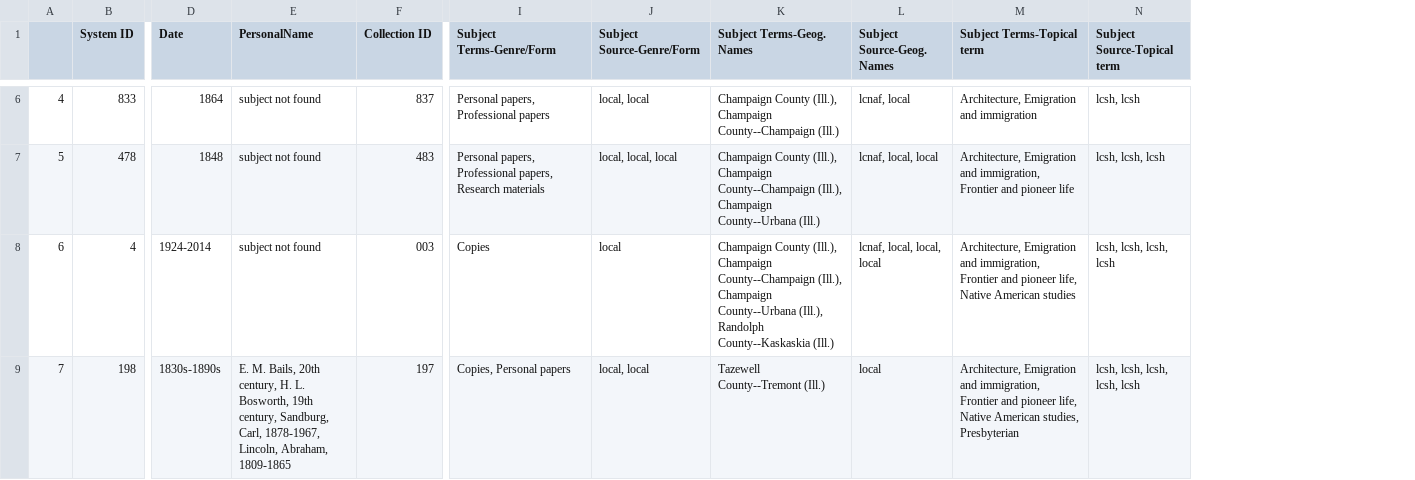
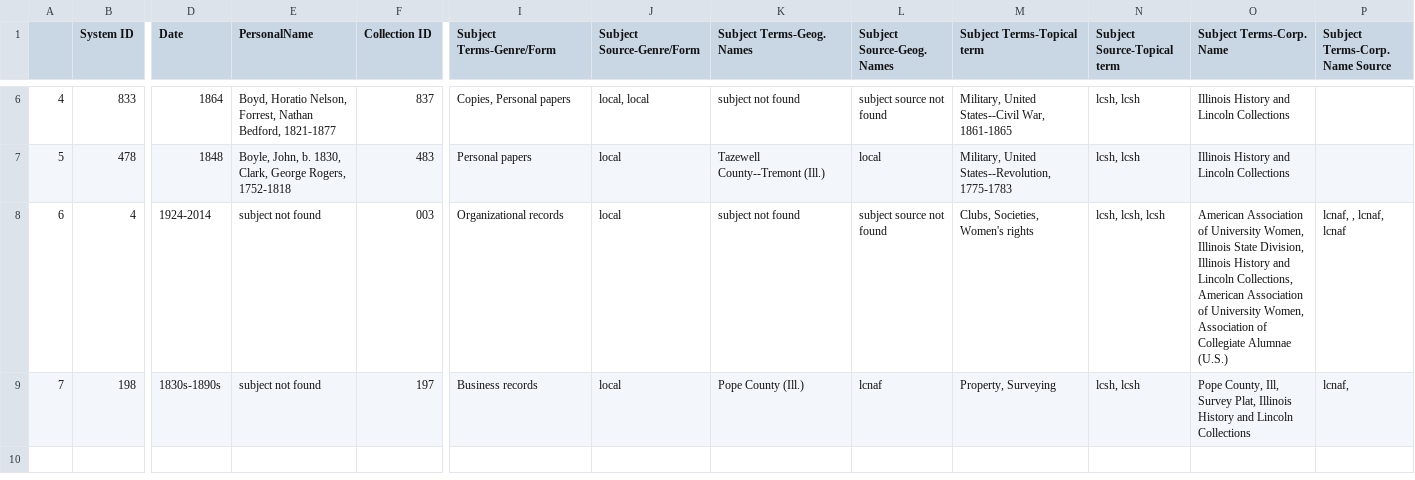
Before and after one commit to courtneyamber/EAD-MARC-Project, a CSV file: output/spreadsheet_example.csv, drawn as a sheet; only a part is shown, gaps mark what is left out; the diff covers the shown part only; the diff names each change by its address in the sheet, - before the commit and + after, or states it on an @@ line.

```diff
--- a/output/spreadsheet_example.csv
+++ b/output/spreadsheet_example.csv
+column O (Subject Terms-Corp. Name), rows 6-9: Illinois History and Lincoln Collections | Illinois History and Lincoln Collections | American Association of University Women, Illinois State Division, Illinois History and Lincoln Collections, American Association of University Women, Association of Collegiate Alumnae (U.S.) | Pope County, Ill, Survey Plat, Illinois History and Lincoln Collections
+column P (Subject Terms-Corp. Name Source), rows 8-9: lcnaf, , lcnaf, lcnaf | lcnaf,
-E6 (PersonalName): subject not found
+E6 (PersonalName): Boyd, Horatio Nelson, Forrest, Nathan Bedford, 1821-1877
-I6 (Subject Terms-Genre/Form): Personal papers, Professional papers
+I6 (Subject Terms-Genre/Form): Copies, Personal papers
-K6 (Subject Terms-Geog. Names): Champaign County (Ill.), Champaign County--Champaign (Ill.)
+K6 (Subject Terms-Geog. Names): subject not found
-L6 (Subject Source-Geog. Names): lcnaf, local
+L6 (Subject Source-Geog. Names): subject source not found
-M6 (Subject Terms-Topical term): Architecture, Emigration and immigration
+M6 (Subject Terms-Topical term): Military, United States--Civil War, 1861-1865
-E7 (PersonalName): subject not found
+E7 (PersonalName): Boyle, John, b. 1830, Clark, George Rogers, 1752-1818
-I7 (Subject Terms-Genre/Form): Personal papers, Professional papers, Research materials
+I7 (Subject Terms-Genre/Form): Personal papers
-J7 (Subject Source-Genre/Form): local, local, local
+J7 (Subject Source-Genre/Form): local
-K7 (Subject Terms-Geog. Names): Champaign County (Ill.), Champaign County--Champaign (Ill.), Champaign County--Urbana (Ill.)
+K7 (Subject Terms-Geog. Names): Tazewell County--Tremont (Ill.)
-L7 (Subject Source-Geog. Names): lcnaf, local, local
+L7 (Subject Source-Geog. Names): local
-M7 (Subject Terms-Topical term): Architecture, Emigration and immigration, Frontier and pioneer life
+M7 (Subject Terms-Topical term): Military, United States--Revolution, 1775-1783
-N7 (Subject Source-Topical term): lcsh, lcsh, lcsh
+N7 (Subject Source-Topical term): lcsh, lcsh
-I8 (Subject Terms-Genre/Form): Copies
+I8 (Subject Terms-Genre/Form): Organizational records
-K8 (Subject Terms-Geog. Names): Champaign County (Ill.), Champaign County--Champaign (Ill.), Champaign County--Urbana (Ill.), Randolph County--Kaskaskia (Ill.)
+K8 (Subject Terms-Geog. Names): subject not found
-L8 (Subject Source-Geog. Names): lcnaf, local, local, local
+L8 (Subject Source-Geog. Names): subject source not found
-M8 (Subject Terms-Topical term): Architecture, Emigration and immigration, Frontier and pioneer life, Native American studies
+M8 (Subject Terms-Topical term): Clubs, Societies, Women's rights
-N8 (Subject Source-Topical term): lcsh, lcsh, lcsh, lcsh
+N8 (Subject Source-Topical term): lcsh, lcsh, lcsh
-E9 (PersonalName): E. M. Bails, 20th century, H. L. Bosworth, 19th century, Sandburg, Carl, 1878-1967, Lincoln, Abraham, 1809-1865
+E9 (PersonalName): subject not found
-I9 (Subject Terms-Genre/Form): Copies, Personal papers
+I9 (Subject Terms-Genre/Form): Business records
-J9 (Subject Source-Genre/Form): local, local
+J9 (Subject Source-Genre/Form): local
-K9 (Subject Terms-Geog. Names): Tazewell County--Tremont (Ill.)
+K9 (Subject Terms-Geog. Names): Pope County (Ill.)
-L9 (Subject Source-Geog. Names): local
+L9 (Subject Source-Geog. Names): lcnaf
-M9 (Subject Terms-Topical term): Architecture, Emigration and immigration, Frontier and pioneer life, Native American studies, Presbyterian
+M9 (Subject Terms-Topical term): Property, Surveying
-N9 (Subject Source-Topical term): lcsh, lcsh, lcsh, lcsh, lcsh
+N9 (Subject Source-Topical term): lcsh, lcsh
```
Also changed, not shown: 26 edited cells elsewhere in this file, 2 other files.
